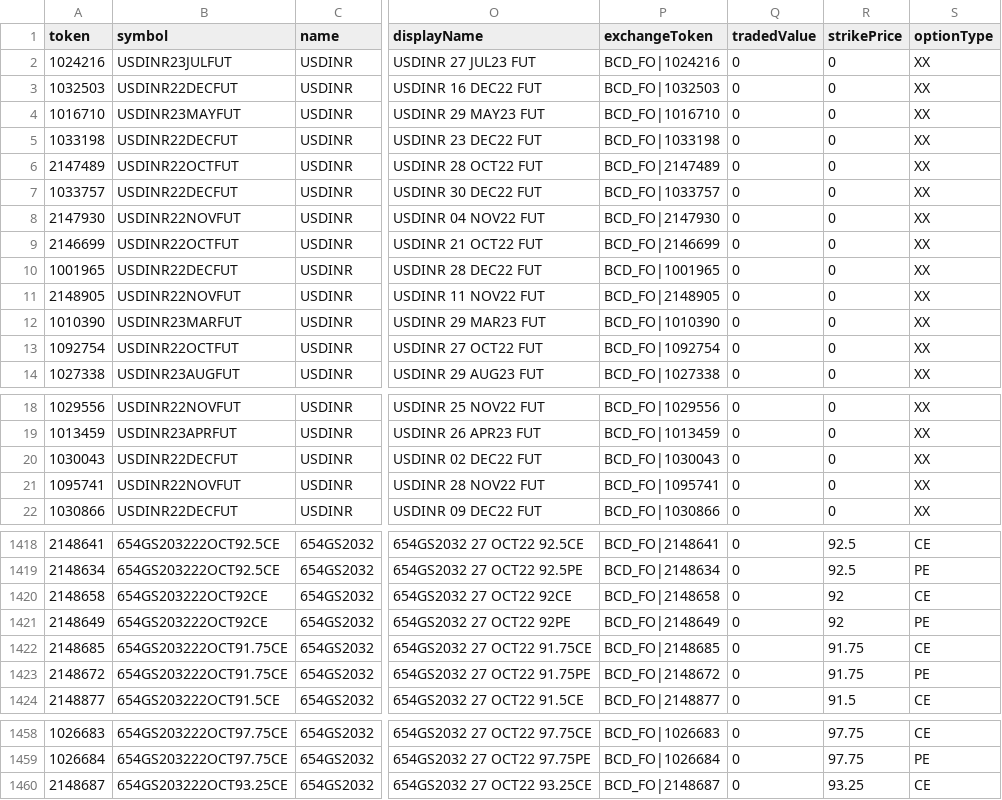
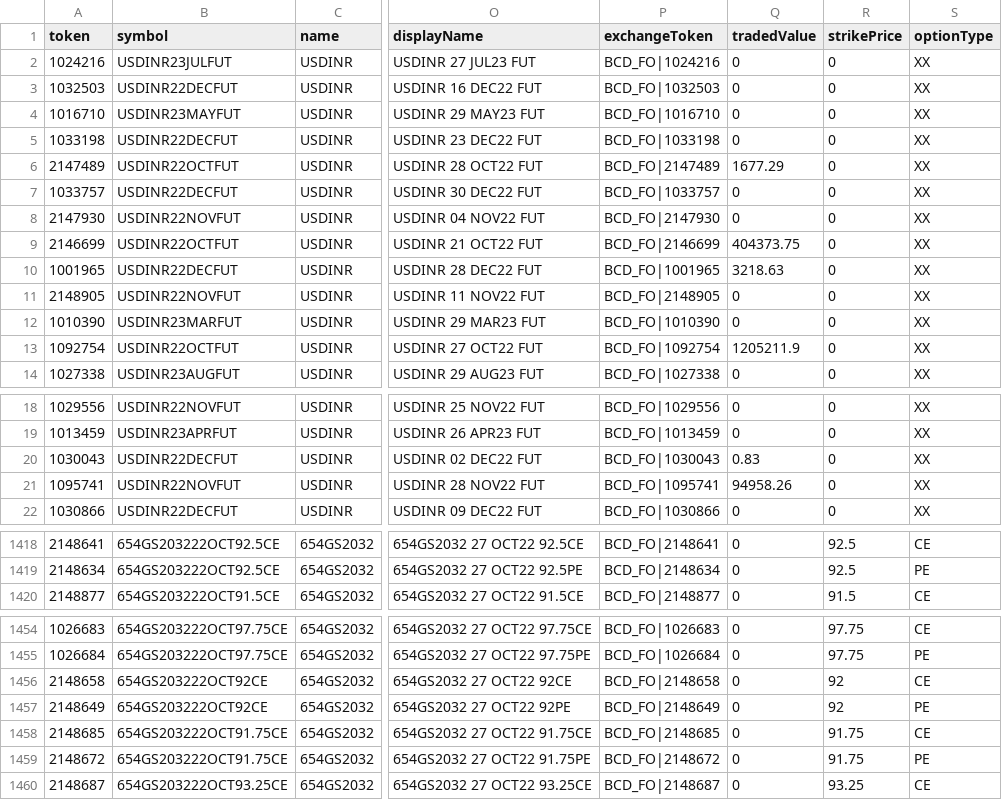
Before and after one commit to TechfaneTechnologies/upstox-master-contracts, a CSV file: csv/BCD.csv, drawn as a sheet; only a part is shown, gaps mark what is left out; the diff covers the shown part only; the diff names each change by its address in the sheet, - before the commit and + after, or states it on an @@ line.

```diff
--- a/csv/BCD.csv
+++ b/csv/BCD.csv
-Q6 (tradedValue): 0
+Q6 (tradedValue): 1677.29
-Q9 (tradedValue): 0
+Q9 (tradedValue): 404373.75
-Q10 (tradedValue): 0
+Q10 (tradedValue): 3218.63
-Q13 (tradedValue): 0
+Q13 (tradedValue): 1205211.9
-Q20 (tradedValue): 0
+Q20 (tradedValue): 0.83
-Q21 (tradedValue): 0
+Q21 (tradedValue): 94958.26
@@ row 1420 moved to row 1456: 2148658 @@
@@ row 1421 moved to row 1457: 2148649 @@
@@ row 1422 moved to row 1458: 2148685 @@
@@ row 1423 moved to row 1459: 2148672 @@
```
Also changed, not shown: 18 moved rows and 5 edited cells elsewhere in this file, 11 other files.
